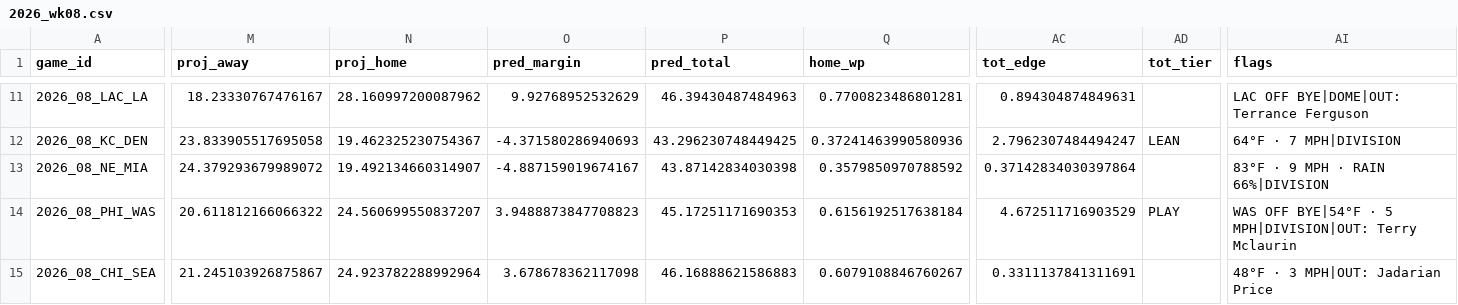
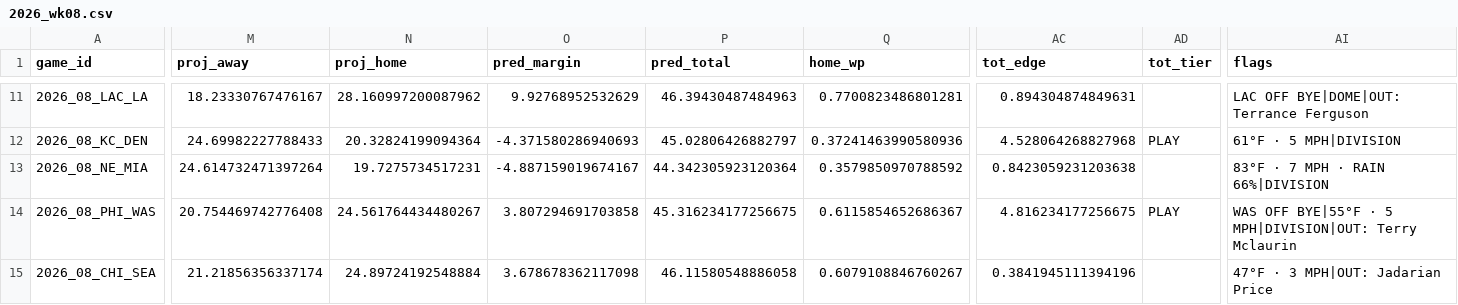
Before and after one commit to AndyCor1097/algohub-nfl, a CSV file: picks/2026_wk08.csv, drawn as a sheet; only a part is shown, gaps mark what is left out; the diff covers the shown part only; the diff names each change by its address in the sheet, - before the commit and + after, or states it on an @@ line.

```diff
--- a/picks/2026_wk08.csv
+++ b/picks/2026_wk08.csv
-M12 (proj_away): 23.833905517695058
+M12 (proj_away): 24.69982227788433
-N12 (proj_home): 19.462325230754367
+N12 (proj_home): 20.32824199094364
-P12 (pred_total): 43.296230748449425
+P12 (pred_total): 45.02806426882797
-AC12 (tot_edge): 2.7962307484494247
+AC12 (tot_edge): 4.528064268827968
-AD12 (tot_tier): LEAN
+AD12 (tot_tier): PLAY
-AI12 (flags): 64°F · 7 MPH|DIVISION
+AI12 (flags): 61°F · 5 MPH|DIVISION
-M13 (proj_away): 24.379293679989072
+M13 (proj_away): 24.614732471397264
-N13 (proj_home): 19.492134660314907
+N13 (proj_home): 19.7275734517231
-P13 (pred_total): 43.87142834030398
+P13 (pred_total): 44.342305923120364
-AC13 (tot_edge): 0.37142834030397864
+AC13 (tot_edge): 0.8423059231203638
-AI13 (flags): 83°F · 9 MPH · RAIN 66%|DIVISION
+AI13 (flags): 83°F · 7 MPH · RAIN 66%|DIVISION
-M14 (proj_away): 20.611812166066322
+M14 (proj_away): 20.754469742776408
-N14 (proj_home): 24.560699550837207
+N14 (proj_home): 24.561764434480267
-O14 (pred_margin): 3.9488873847708823
+O14 (pred_margin): 3.807294691703858
-P14 (pred_total): 45.17251171690353
+P14 (pred_total): 45.316234177256675
-Q14 (home_wp): 0.6156192517638184
+Q14 (home_wp): 0.6115854652686367
-AC14 (tot_edge): 4.672511716903529
+AC14 (tot_edge): 4.816234177256675
-AI14 (flags): WAS OFF BYE|54°F · 5…
+AI14 (flags): WAS OFF BYE|55°F · 5…
-M15 (proj_away): 21.245103926875867
+M15 (proj_away): 21.21856356337174
-N15 (proj_home): 24.923782288992964
+N15 (proj_home): 24.89724192548884
-P15 (pred_total): 46.16888621586883
+P15 (pred_total): 46.11580548886058
-AC15 (tot_edge): 0.3311137841311691
+AC15 (tot_edge): 0.3841945111394196
-AI15 (flags): 48°F · 3 MPH|OUT: Jadarian Price
+AI15 (flags): 47°F · 3 MPH|OUT: Jadarian Price
```
Also changed, not shown: 32 edited cells elsewhere in this file, picks/props_2026_wk08.csv, 2 other files.
